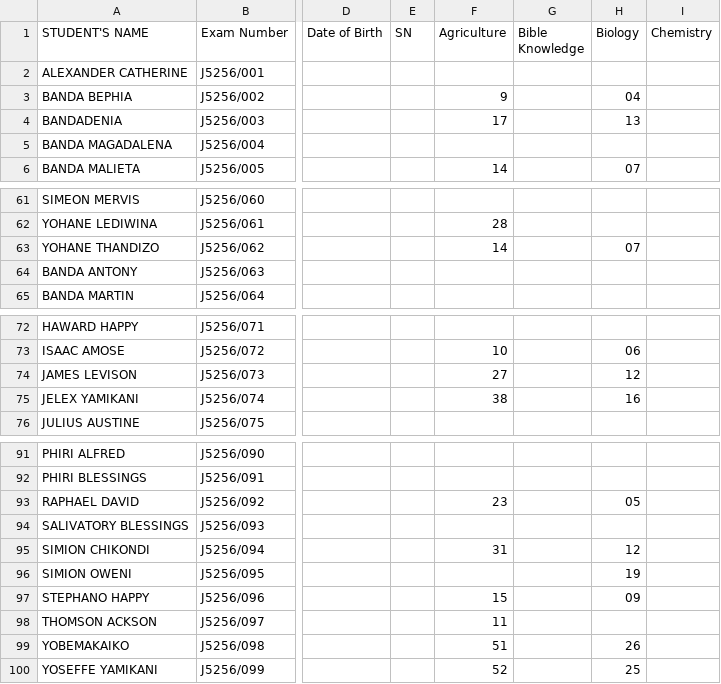
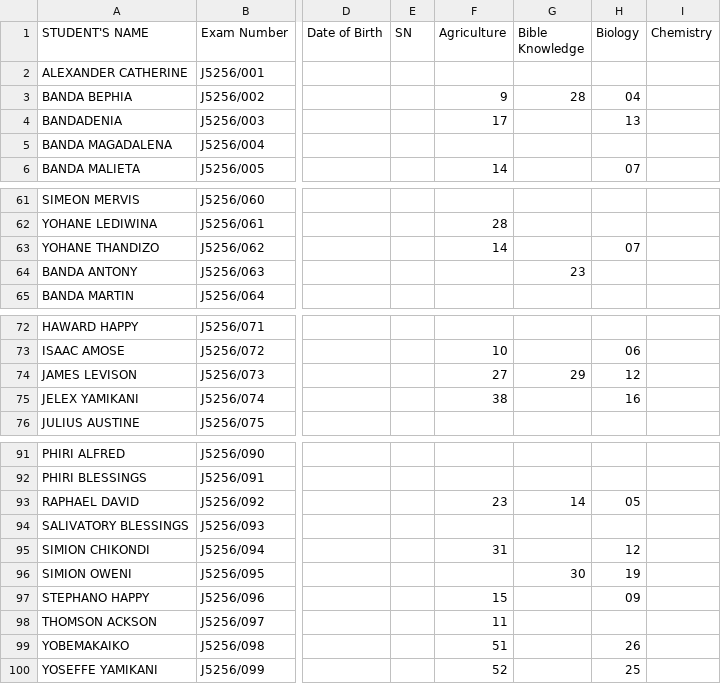
Before and after one commit to enitac/c1, a CSV file: form2.csv, drawn as a sheet; only a part is shown, gaps mark what is left out; the diff covers the shown part only; the diff names each change by its address in the sheet, - before the commit and + after, or states it on an @@ line.

Commit message:
Update: form2 - Bible Knowledge (5/5/2026, 3:14:09 AM)

```diff
--- a/form2.csv
+++ b/form2.csv
-G3 (Bible Knowledge): (empty)
+G3 (Bible Knowledge): 28
-G64 (Bible Knowledge): (empty)
+G64 (Bible Knowledge): 23
-G74 (Bible Knowledge): (empty)
+G74 (Bible Knowledge): 29
-G93 (Bible Knowledge): (empty)
+G93 (Bible Knowledge): 14
-G96 (Bible Knowledge): (empty)
+G96 (Bible Knowledge): 30
```
Also changed, not shown: 10 edited cells elsewhere in this file.
